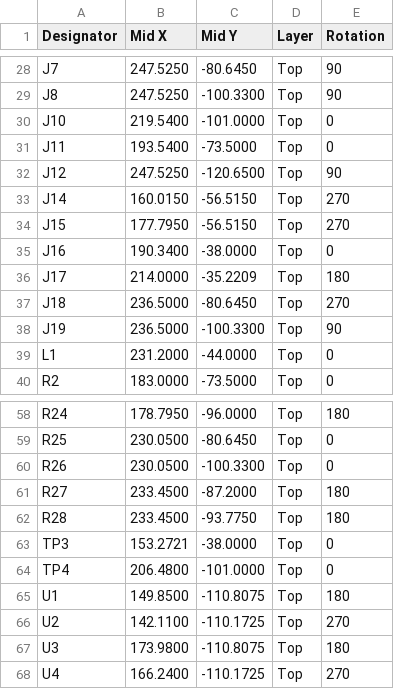
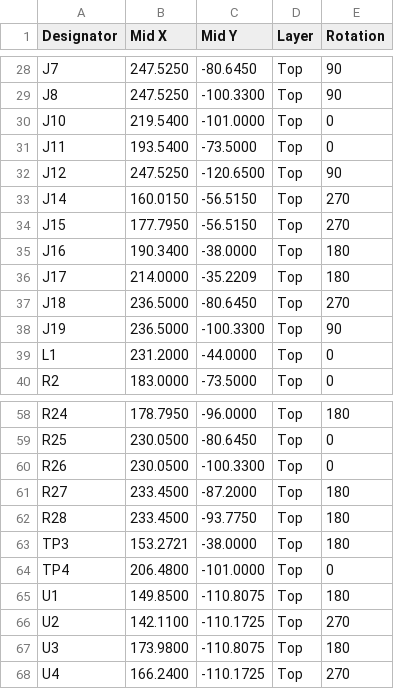
Before and after one commit to Low-Boom/PiEBV, a CSV file: Pico Version 4Layer/fab/jlc/PiDG_Pico_JLC_CPL.csv, drawn as a sheet; only a part is shown, gaps mark what is left out.

```diff
--- a/Pico Version 4Layer/fab/jlc/PiDG_Pico_JLC_CPL.csv
+++ b/Pico Version 4Layer/fab/jlc/PiDG_Pico_JLC_CPL.csv
@@ -34,3 +34,3 @@
 "J15","177.7950","-56.5150","Top","270"
-"J16","190.3400","-38.0000","Top","0"
+"J16","190.3400","-38.0000","Top","180"
 "J17","214.0000","-35.2209","Top","180"
@@ -62,3 +62,3 @@
 "R28","233.4500","-93.7750","Top","180"
-"TP3","153.2721","-38.0000","Top","0"
+"TP3","153.2721","-38.0000","Top","180"
 "TP4","206.4800","-101.0000","Top","0"
```
Also changed, not shown: 4 other files.
